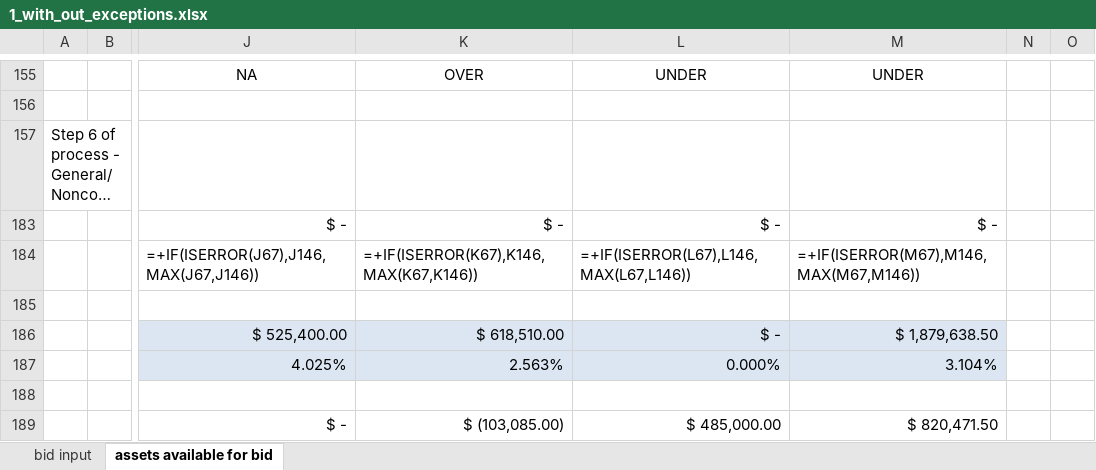
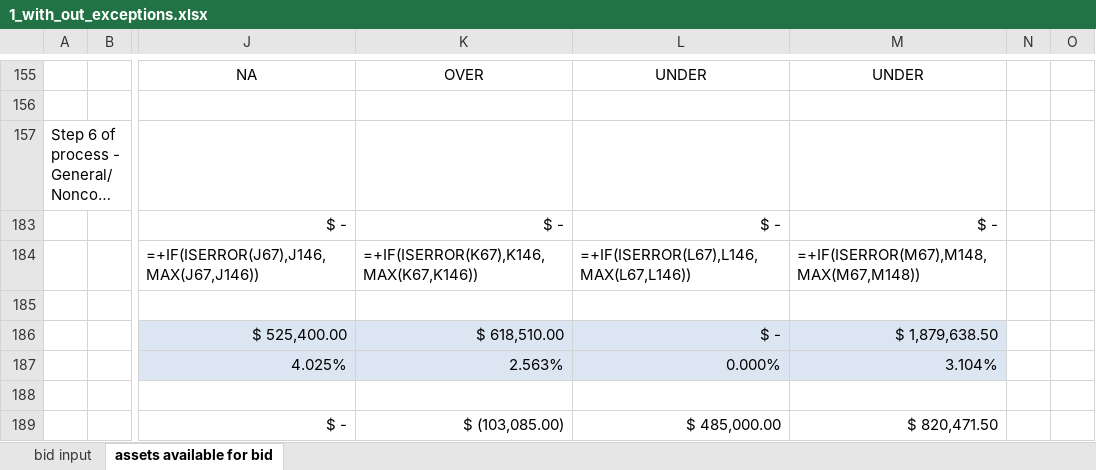
Before and after one commit to juanfe/xxjhgoiwueryo, an Excel workbook: doc/InOutEngine/1_with_out_exceptions.xlsx, sheet assets available for bid, drawn as a sheet; only a part is shown, gaps mark what is left out; long unchanged cells end in …; values as stored, in another font and other column widths than the file's, no borders; formulas without a stored value are shown as written; the diff names each change by its address in the sheet, - before the commit and + after, or states it on an @@ line.

```diff
--- a/doc/InOutEngine/1_with_out_exceptions.xlsx (sheet assets available for bid)
+++ b/doc/InOutEngine/1_with_out_exceptions.xlsx (sheet assets available for bid)
-M184: =+IF(ISERROR(M67),M146,MAX(M67,M146))
+M184: =+IF(ISERROR(M67),M148,MAX(M67,M148))
```
Also changed, not shown: doc/InOutEngine/2.xlsx, doc/InOutEngine/2_with_out_exceptions.xlsx, 7 other files.
